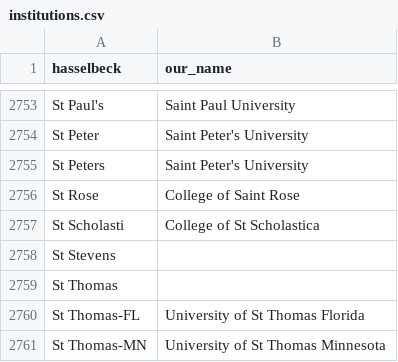
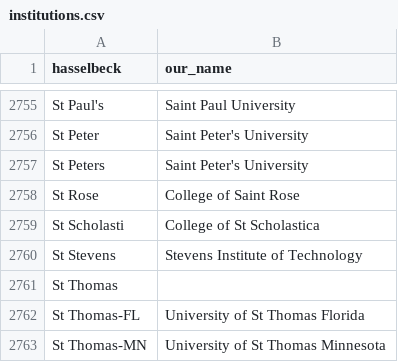
Before and after one commit to Michael-E-Rose/HasselbackFacultyRoster, a CSV file: mapping_files/institutions.csv, drawn as a sheet; only a part is shown, gaps mark what is left out; the diff covers the shown part only.

```diff
--- a/mapping_files/institutions.csv
+++ b/mapping_files/institutions.csv
@@ -2757,3 +2759,3 @@ St Rose,College of Saint Rose
 St Scholasti,College of St Scholastica
-St Stevens,
+St Stevens,Stevens Institute of Technology
 St Thomas,
```
Also changed, not shown: 3 added rows and 14 edited cells elsewhere in this file, 2 other files.
